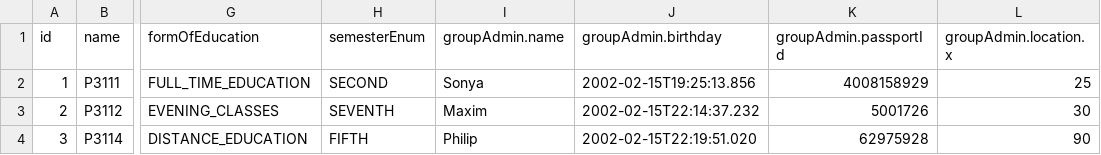
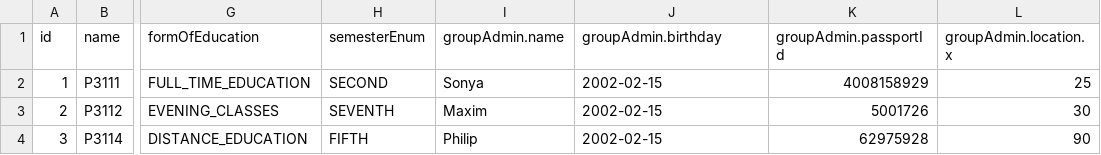
Before and after one commit to alsiva/progalab5, a CSV file: source.csv, drawn as a sheet; only a part is shown, gaps mark what is left out; the diff names each change by its address in the sheet, - before the commit and + after, or states it on an @@ line.

```diff
--- a/source.csv
+++ b/source.csv
-J2 (groupAdmin.birthday): 2002-02-15T19:25:13.856
+J2 (groupAdmin.birthday): 2002-02-15
-J3 (groupAdmin.birthday): 2002-02-15T22:14:37.232
+J3 (groupAdmin.birthday): 2002-02-15
-J4 (groupAdmin.birthday): 2002-02-15T22:19:51.020
+J4 (groupAdmin.birthday): 2002-02-15
```
Also changed, not shown: 10 other files.
